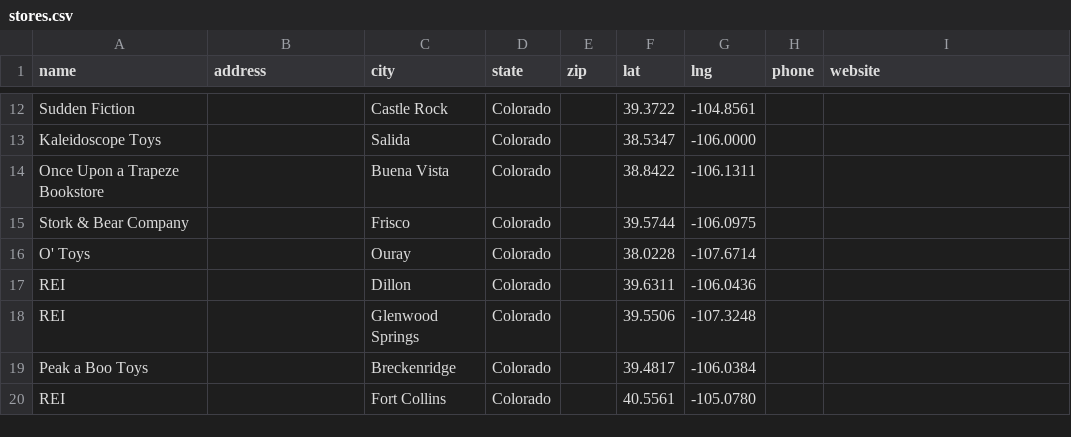
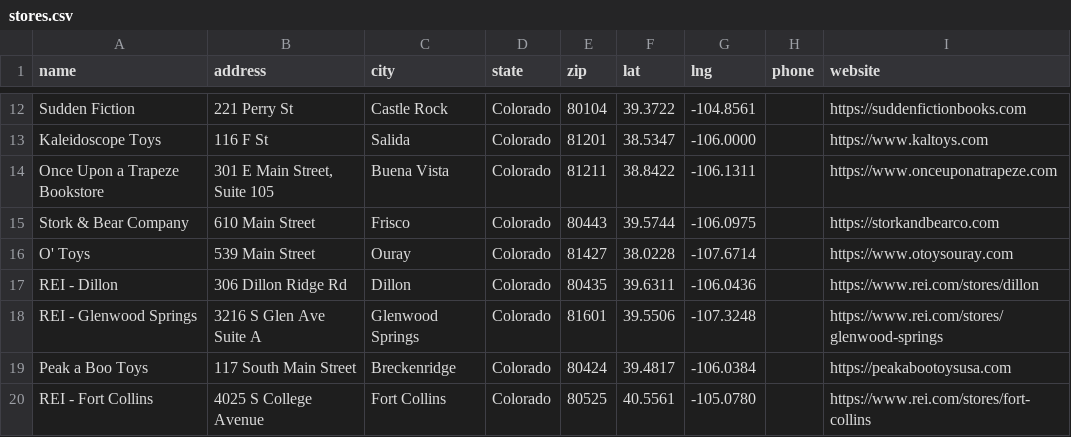
Before and after one commit to jmsims2/store-locator, a CSV file: stores.csv, drawn as a sheet; only a part is shown, gaps mark what is left out; the diff covers the shown part only; the diff names each change by its address in the sheet, - before the commit and + after, or states it on an @@ line.

```diff
--- a/stores.csv
+++ b/stores.csv
-B12 (address): (empty)
+B12 (address): 221 Perry St
-E12 (zip): (empty)
+E12 (zip): 80104
-I12 (website): (empty)
+I12 (website): https://suddenfictionbooks.com
-B13 (address): (empty)
+B13 (address): 116 F St
-E13 (zip): (empty)
+E13 (zip): 81201
-I13 (website): (empty)
+I13 (website): https://www.kaltoys.com
-B14 (address): (empty)
+B14 (address): 301 E Main Street, Suite 105
-E14 (zip): (empty)
+E14 (zip): 81211
-I14 (website): (empty)
+I14 (website): https://www.onceuponatrapeze.com
-B15 (address): (empty)
+B15 (address): 610 Main Street
-E15 (zip): (empty)
+E15 (zip): 80443
-I15 (website): (empty)
+I15 (website): https://storkandbearco.com
-B16 (address): (empty)
+B16 (address): 539 Main Street
-E16 (zip): (empty)
+E16 (zip): 81427
-I16 (website): (empty)
+I16 (website): https://www.otoysouray.com
-A17 (name): REI
+A17 (name): REI - Dillon
-B17 (address): (empty)
+B17 (address): 306 Dillon Ridge Rd
-E17 (zip): (empty)
+E17 (zip): 80435
-I17 (website): (empty)
+I17 (website): https://www.rei.com/stores/dillon
-A18 (name): REI
+A18 (name): REI - Glenwood Springs
-B18 (address): (empty)
+B18 (address): 3216 S Glen Ave Suite A
-E18 (zip): (empty)
+E18 (zip): 81601
-I18 (website): (empty)
+I18 (website): https://www.rei.com/stores/glenwood-springs
-B19 (address): (empty)
+B19 (address): 117 South Main Street
-E19 (zip): (empty)
+E19 (zip): 80424
-I19 (website): (empty)
+I19 (website): https://peakabootoysusa.com
-A20 (name): REI
+A20 (name): REI - Fort Collins
-B20 (address): (empty)
+B20 (address): 4025 S College Avenue
-E20 (zip): (empty)
+E20 (zip): 80525
-I20 (website): (empty)
+I20 (website): https://www.rei.com/stores/fort-collins
```
Also changed, not shown: 1 added row and 132 edited cells elsewhere in this file, 1 other file.
